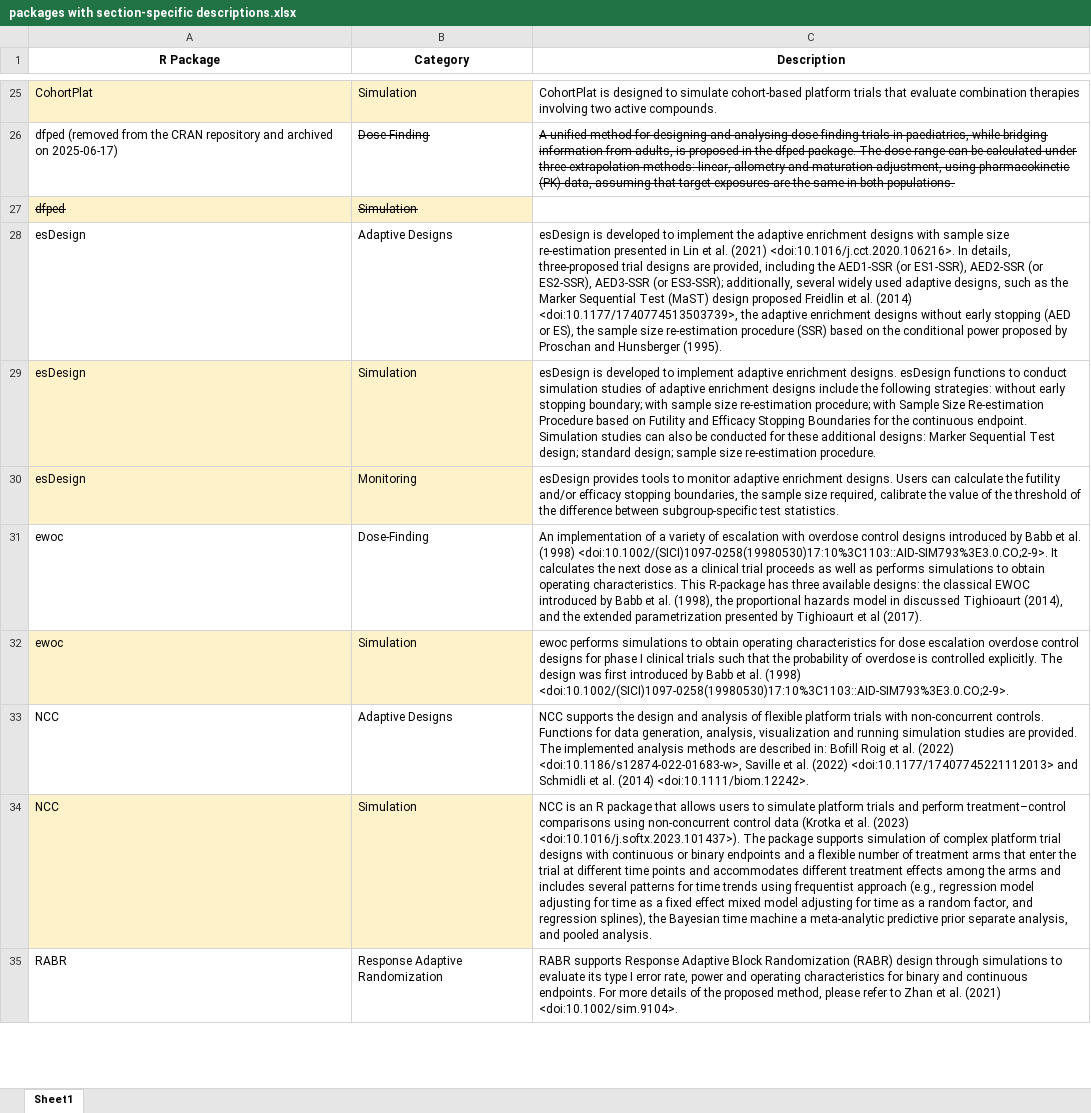
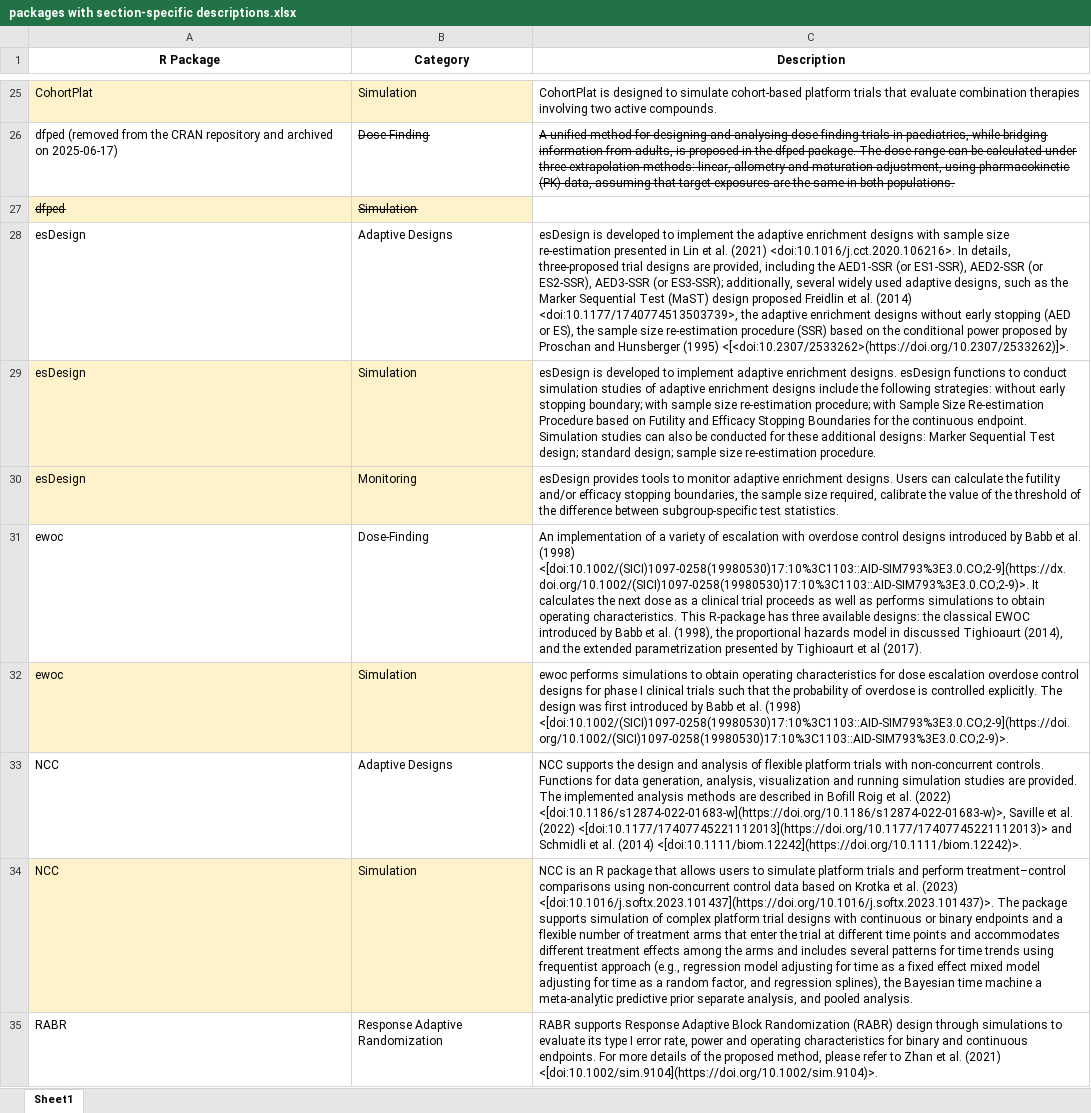
Before and after one commit to ya-wang-git/CRAN-task-view-ClinicalTrials, an Excel workbook: doc/packages with section-specific descriptions.xlsx, sheet Sheet1, drawn as a sheet; only a part is shown, gaps mark what is left out; values as stored, in another font and other column widths than the file's, no borders; charts and pictures not drawn; the diff covers the shown part only; the diff names each change by its address in the sheet, - before the commit and + after, or states it on an @@ line.

```diff
--- a/doc/packages with section-specific descriptions.xlsx (sheet Sheet1)
+++ b/doc/packages with section-specific descriptions.xlsx (sheet Sheet1)
-C28 (Description): …and Hunsberger (1995).
+C28 (Description): …and Hunsberger (1995) <[<doi:10.2307/2533262>(https://doi.org/10.2307/2533262)]>.
-C31 (Description): …al. (1998) <doi:10.1002/(SICI)1097-0258(19980530)17:10%3C1103::AID-SIM793%3E3.0.CO;2-9>. It calculates…
+C31 (Description): …al. (1998) <[doi:10.1002/(SICI)1097-0258(19980530)17:10%3C1103::AID-SIM793%3E3.0.CO;2-9](https://dx.doi.org/10.1002/(SICI)1097-0258(19980530)17:10%3C1103::AID-SIM793%3E3.0.CO;2-9)>. It calculates…
-C32 (Description): …al. (1998) <doi:10.1002/(SICI)1097-0258(19980530)17:10%3C1103::AID-SIM793%3E3.0.CO;2-9>.
+C32 (Description): …al. (1998) <[doi:10.1002/(SICI)1097-0258(19980530)17:10%3C1103::AID-SIM793%3E3.0.CO;2-9](https://doi.org/10.1002/(SICI)1097-0258(19980530)17:10%3C1103::AID-SIM793%3E3.0.CO;2-9)>.
-C33 (Description): …are described in: Bofill Roig et al. (2022) <doi:10.1186/s12874-022-01683-w>, Saville et al. (2022) <doi:10.1177/17407745221112013> and Schmidli et al. (2014) <doi:10.1111/biom.12242>.
+C33 (Description): …are described in Bofill Roig et al. (2022) <[doi:10.1186/s12874-022-01683-w](https://doi.org/10.1186/s12874-022-01683-w)>, Saville et al. (2022) <[doi:10.1177/17407745221112013](https://doi.org/10.1177/17407745221112013)> and Schmidli et al. (2014) <[doi:10.1111/biom.12242](https://doi.org/10.1111/biom.12242)>.
-C34 (Description): …control data (Krotka et al. (2023) <doi:10.1016/j.softx.2023.101437>). The package…
+C34 (Description): …control data based on Krotka et al. (2023) <[doi:10.1016/j.softx.2023.101437](https://doi.org/10.1016/j.softx.2023.101437)>. The package…
-C35 (Description): …al. (2021) <doi:10.1002/sim.9104>.
+C35 (Description): …al. (2021) <[doi:10.1002/sim.9104](https://doi.org/10.1002/sim.9104)>.
```
Also changed, not shown: 6 edited cells elsewhere in this sheet, charts or pictures, 1 other file.
